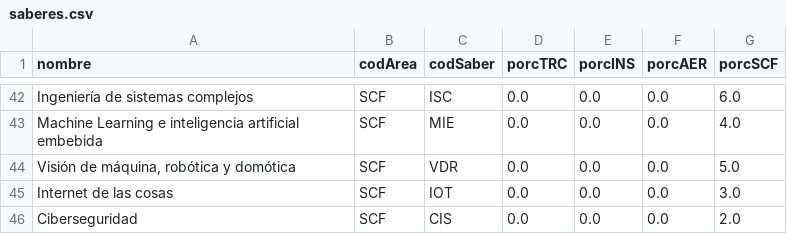
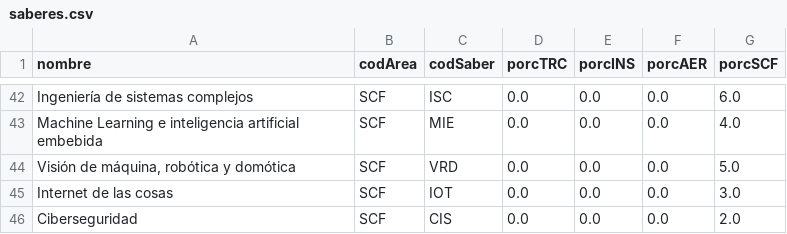
Before and after one commit to EIEM-TEC/CLIE, a CSV file: saberes.csv, drawn as a sheet; only a part is shown, gaps mark what is left out.

Commit message:
Update saberes.csv

```diff
--- a/saberes.csv
+++ b/saberes.csv
@@ -43,3 +43,3 @@ Ingeniería de sistemas complejos,SCF,ISC,0.0,0.0,0.0,6.0
 Machine Learning e inteligencia artificial embebida,SCF,MIE,0.0,0.0,0.0,4.0
-"Visión de máquina, robótica y domótica",SCF,VDR,0.0,0.0,0.0,5.0
+"Visión de máquina, robótica y domótica",SCF,VRD,0.0,0.0,0.0,5.0
 Internet de las cosas,SCF,IOT,0.0,0.0,0.0,3.0
```
